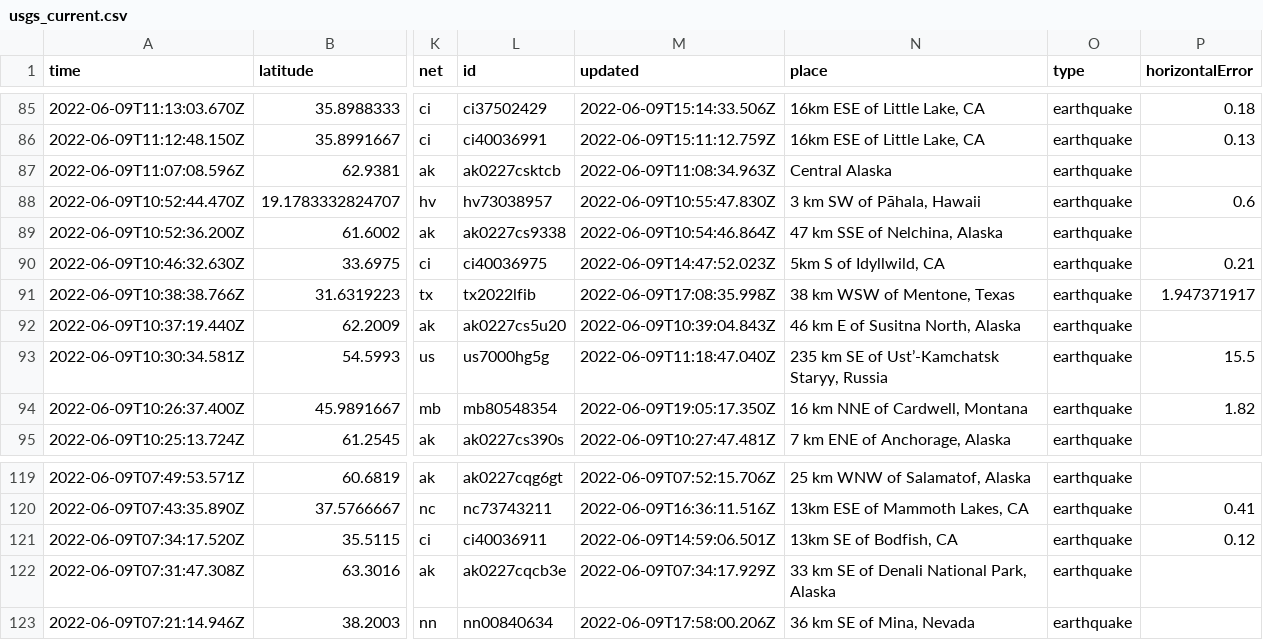
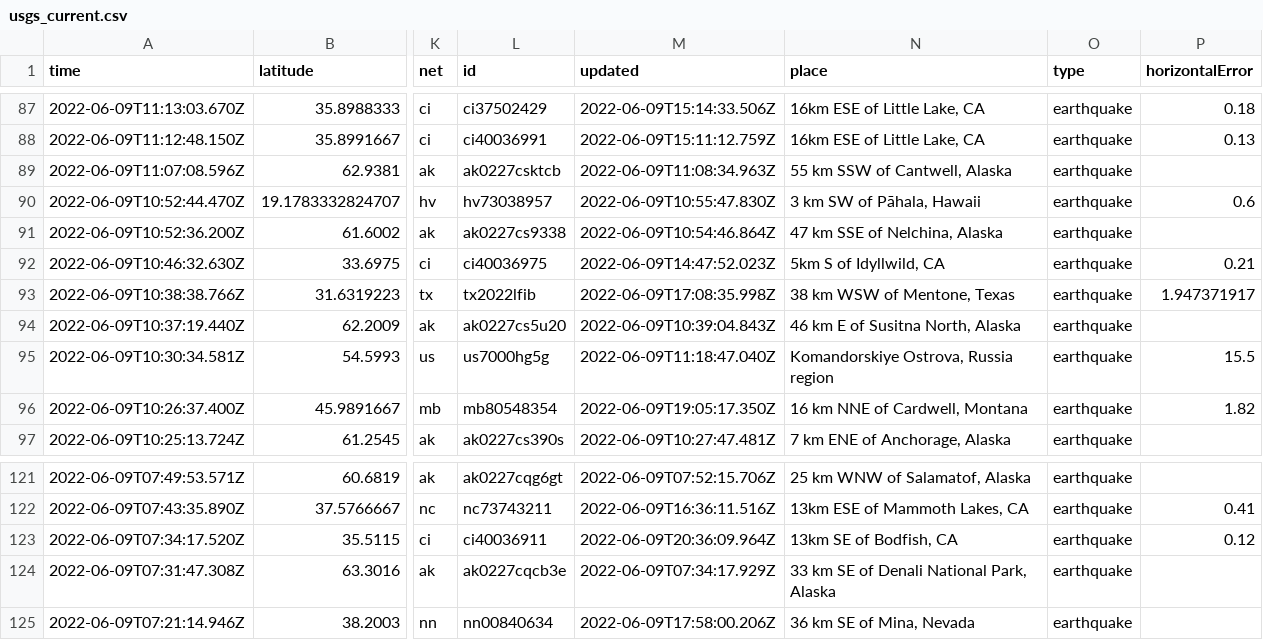
Before and after one commit to rthomasgannett/data-reporter-robot, a CSV file: usgs_current.csv, drawn as a sheet; only a part is shown, gaps mark what is left out; addresses are those after the commit; the diff covers the shown part only; the diff names each change by its address in the sheet, - before the commit and + after, or states it on an @@ line.

```diff
--- a/usgs_current.csv
+++ b/usgs_current.csv
-N89 (place): Central Alaska
+N89 (place): 55 km SSW of Cantwell, Alaska
-N95 (place): 235 km SE of Ust’-Kamchatsk Staryy, Russia
+N95 (place): Komandorskiye Ostrova, Russia region
-M123 (updated): 2022-06-09T14:59:06.501Z
+M123 (updated): 2022-06-09T20:36:09.964Z
```
Also changed, not shown: 4 added rows, 3 removed rows and 3 edited cells elsewhere in this file.
